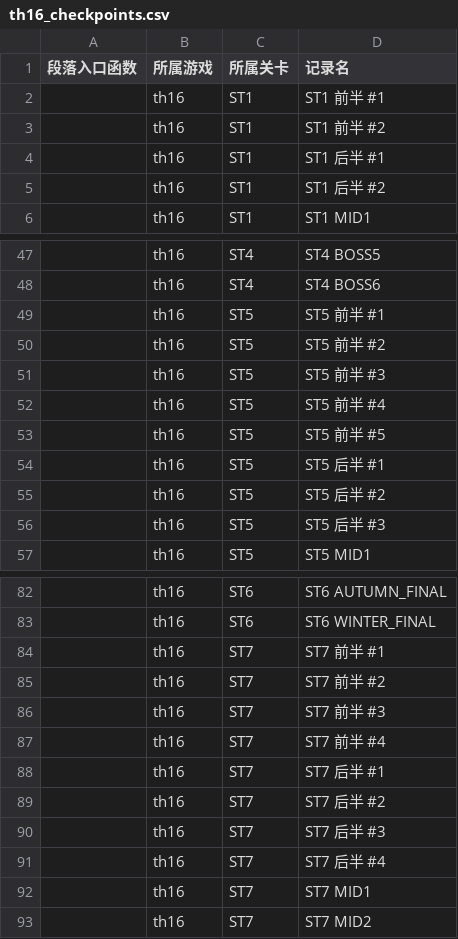
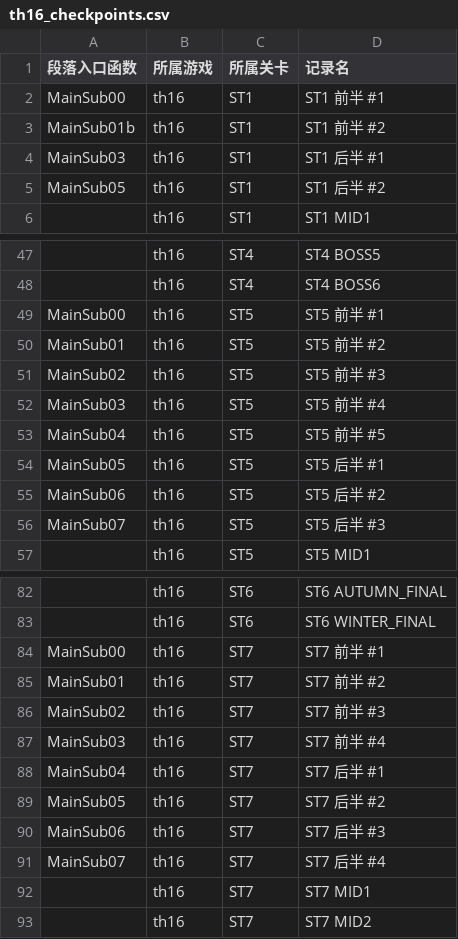
Before and after one commit to linxunan1437/thprac, a CSV file: docs/logger/th16_checkpoints.csv, drawn as a sheet; only a part is shown, gaps mark what is left out; the diff covers the shown part only.

```diff
--- a/docs/logger/th16_checkpoints.csv
+++ b/docs/logger/th16_checkpoints.csv
@@ -1,6 +1,6 @@
 段落入口函数,所属游戏,所属关卡,记录名
-,th16,ST1,ST1 前半 #1
-,th16,ST1,ST1 前半 #2
-,th16,ST1,ST1 后半 #1
-,th16,ST1,ST1 后半 #2
+MainSub00,th16,ST1,ST1 前半 #1
+MainSub01b,th16,ST1,ST1 前半 #2
+MainSub03,th16,ST1,ST1 后半 #1
+MainSub05,th16,ST1,ST1 后半 #2
 ,th16,ST1,ST1 MID1
@@ -48,10 +48,10 @@
 ,th16,ST4,ST4 BOSS6
-,th16,ST5,ST5 前半 #1
-,th16,ST5,ST5 前半 #2
-,th16,ST5,ST5 前半 #3
-,th16,ST5,ST5 前半 #4
-,th16,ST5,ST5 前半 #5
-,th16,ST5,ST5 后半 #1
-,th16,ST5,ST5 后半 #2
-,th16,ST5,ST5 后半 #3
+MainSub00,th16,ST5,ST5 前半 #1
+MainSub01,th16,ST5,ST5 前半 #2
+MainSub02,th16,ST5,ST5 前半 #3
+MainSub03,th16,ST5,ST5 前半 #4
+MainSub04,th16,ST5,ST5 前半 #5
+MainSub05,th16,ST5,ST5 后半 #1
+MainSub06,th16,ST5,ST5 后半 #2
+MainSub07,th16,ST5,ST5 后半 #3
 ,th16,ST5,ST5 MID1
@@ -83,10 +83,10 @@
 ,th16,ST6,ST6 WINTER_FINAL
-,th16,ST7,ST7 前半 #1
-,th16,ST7,ST7 前半 #2
-,th16,ST7,ST7 前半 #3
-,th16,ST7,ST7 前半 #4
-,th16,ST7,ST7 后半 #1
-,th16,ST7,ST7 后半 #2
-,th16,ST7,ST7 后半 #3
-,th16,ST7,ST7 后半 #4
+MainSub00,th16,ST7,ST7 前半 #1
+MainSub01,th16,ST7,ST7 前半 #2
+MainSub02,th16,ST7,ST7 前半 #3
+MainSub03,th16,ST7,ST7 前半 #4
+MainSub04,th16,ST7,ST7 后半 #1
+MainSub05,th16,ST7,ST7 后半 #2
+MainSub06,th16,ST7,ST7 后半 #3
+MainSub07,th16,ST7,ST7 后半 #4
 ,th16,ST7,ST7 MID1
```
Also changed, not shown: 19 edited cells elsewhere in this file, 20 other files.
